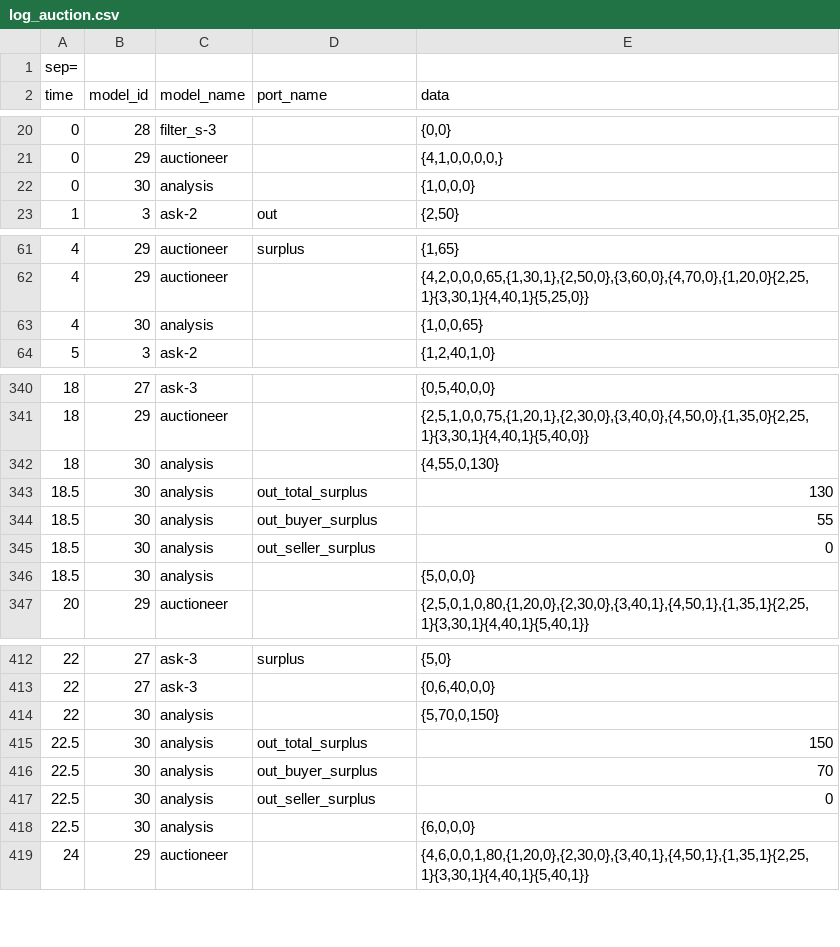
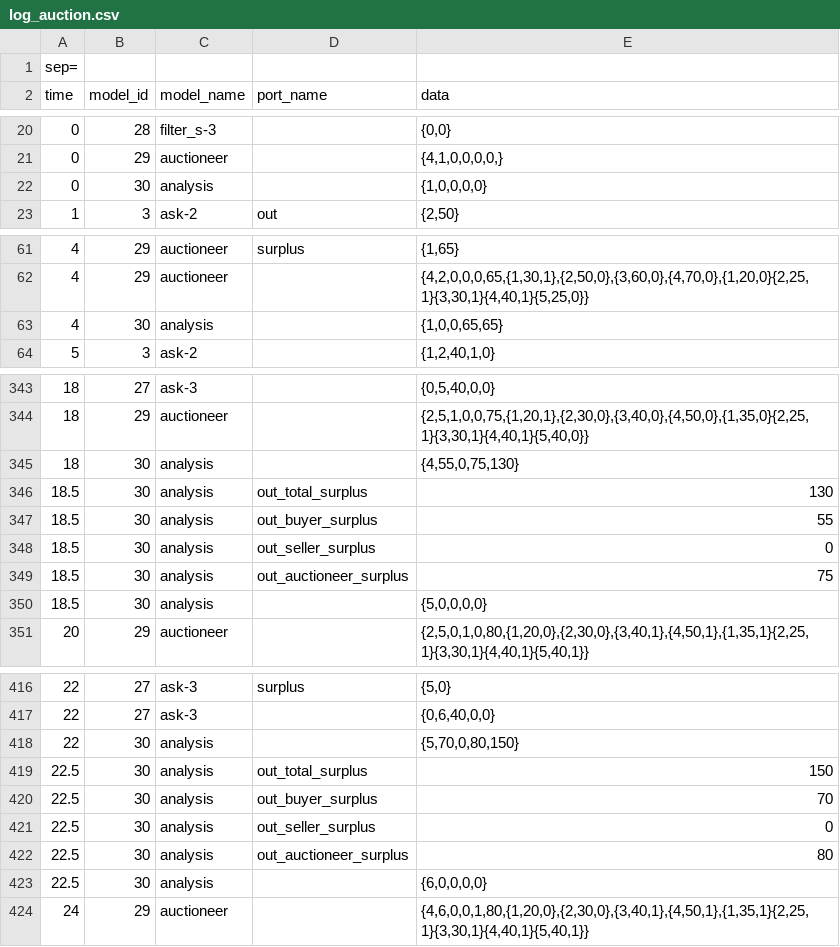
Before and after one commit to djpoza/auction_devs, a CSV file: log_auction.csv, drawn as a sheet; only a part is shown, gaps mark what is left out; the diff covers the shown part only.

Commit message:
Added auctioneer surplus as auction_analysis' output

```diff
--- a/log_auction.csv
+++ b/log_auction.csv
@@ -21,3 +21,3 @@ time;model_id;model_name;port_name;data
 0;29;auctioneer;;{4,1,0,0,0,0,}
-0;30;analysis;;{1,0,0,0}
+0;30;analysis;;{1,0,0,0,0}
 1;3;ask-2;out;{2,50}
@@ -62,3 +62,3 @@ time;model_id;model_name;port_name;data
 4;29;auctioneer;;{4,2,0,0,0,65,{1,30,1},{2,50,0},{3,60,0},{4,70,0},{1,20,0}{2,25,1}{3,30,1}{4,40,1}{5,25,0}}
-4;30;analysis;;{1,0,0,65}
+4;30;analysis;;{1,0,0,65,65}
 5;3;ask-2;;{1,2,40,1,0}
@@ -341,3 +344,3 @@ time;model_id;model_name;port_name;data
 18;29;auctioneer;;{2,5,1,0,0,75,{1,20,1},{2,30,0},{3,40,0},{4,50,0},{1,35,0}{2,25,1}{3,30,1}{4,40,1}{5,40,0}}
-18;30;analysis;;{4,55,0,130}
+18;30;analysis;;{4,55,0,75,130}
 18.5;30;analysis;out_total_surplus;130
@@ -345,3 +348,4 @@ time;model_id;model_name;port_name;data
 18.5;30;analysis;out_seller_surplus;0
-18.5;30;analysis;;{5,0,0,0}
+18.5;30;analysis;out_auctioneer_surplus;75
+18.5;30;analysis;;{5,0,0,0,0}
 20;29;auctioneer;;{2,5,0,1,0,80,{1,20,0},{2,30,0},{3,40,1},{4,50,1},{1,35,1}{2,25,1}{3,30,1}{4,40,1}{5,40,1}}
@@ -413,3 +417,3 @@ time;model_id;model_name;port_name;data
 22;27;ask-3;;{0,6,40,0,0}
-22;30;analysis;;{5,70,0,150}
+22;30;analysis;;{5,70,0,80,150}
 22.5;30;analysis;out_total_surplus;150
@@ -417,3 +421,4 @@ time;model_id;model_name;port_name;data
 22.5;30;analysis;out_seller_surplus;0
-22.5;30;analysis;;{6,0,0,0}
+22.5;30;analysis;out_auctioneer_surplus;80
+22.5;30;analysis;;{6,0,0,0,0}
 24;29;auctioneer;;{4,6,0,0,1,80,{1,20,0},{2,30,0},{3,40,1},{4,50,1},{1,35,1}{2,25,1}{3,30,1}{4,40,1}{5,40,1}}
```
Also changed, not shown: 3 added rows and 11 edited cells elsewhere in this file, 6 other files.
